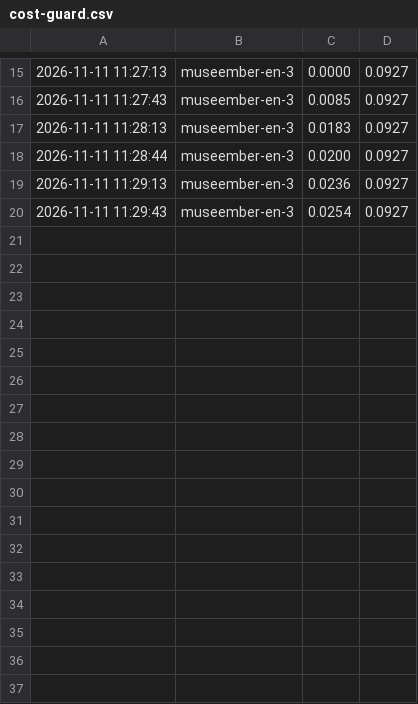
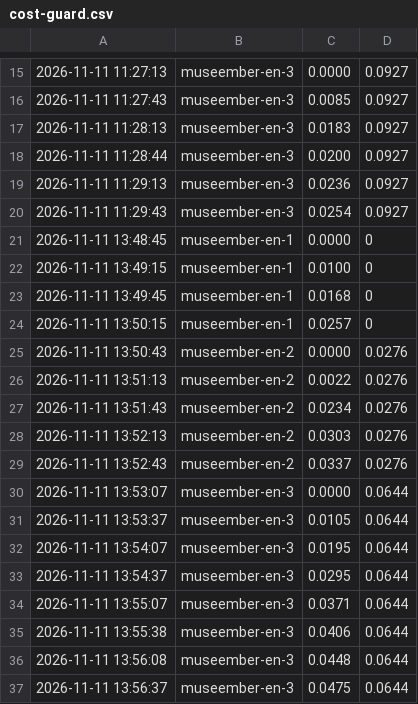
Before and after one commit to roboco-io/coding-agent-benchmark, a CSV file: experiments/060-pi-muse-ember/runs/cost-guard.csv, drawn as a sheet; only a part is shown, gaps mark what is left out.

```diff
--- a/experiments/060-pi-muse-ember/runs/cost-guard.csv
+++ b/experiments/060-pi-muse-ember/runs/cost-guard.csv
@@ -20 +20,18 @@
 2026-11-11 11:29:43,museember-en-3,0.0254,0.0927
+2026-11-11 13:48:45,museember-en-1,0.0000,0
+2026-11-11 13:49:15,museember-en-1,0.0100,0
+2026-11-11 13:49:45,museember-en-1,0.0168,0
+2026-11-11 13:50:15,museember-en-1,0.0257,0
+2026-11-11 13:50:43,museember-en-2,0.0000,0.0276
+2026-11-11 13:51:13,museember-en-2,0.0022,0.0276
+2026-11-11 13:51:43,museember-en-2,0.0234,0.0276
+2026-11-11 13:52:13,museember-en-2,0.0303,0.0276
+2026-11-11 13:52:43,museember-en-2,0.0337,0.0276
+2026-11-11 13:53:07,museember-en-3,0.0000,0.0644
+2026-11-11 13:53:37,museember-en-3,0.0105,0.0644
+2026-11-11 13:54:07,museember-en-3,0.0195,0.0644
+2026-11-11 13:54:37,museember-en-3,0.0295,0.0644
+2026-11-11 13:55:07,museember-en-3,0.0371,0.0644
+2026-11-11 13:55:38,museember-en-3,0.0406,0.0644
+2026-11-11 13:56:08,museember-en-3,0.0448,0.0644
+2026-11-11 13:56:37,museember-en-3,0.0475,0.0644
```
Also changed, not shown: analysis/cost/cost_all_runs.csv, analysis/cost/usage_all_runs.csv, 38 other files.
